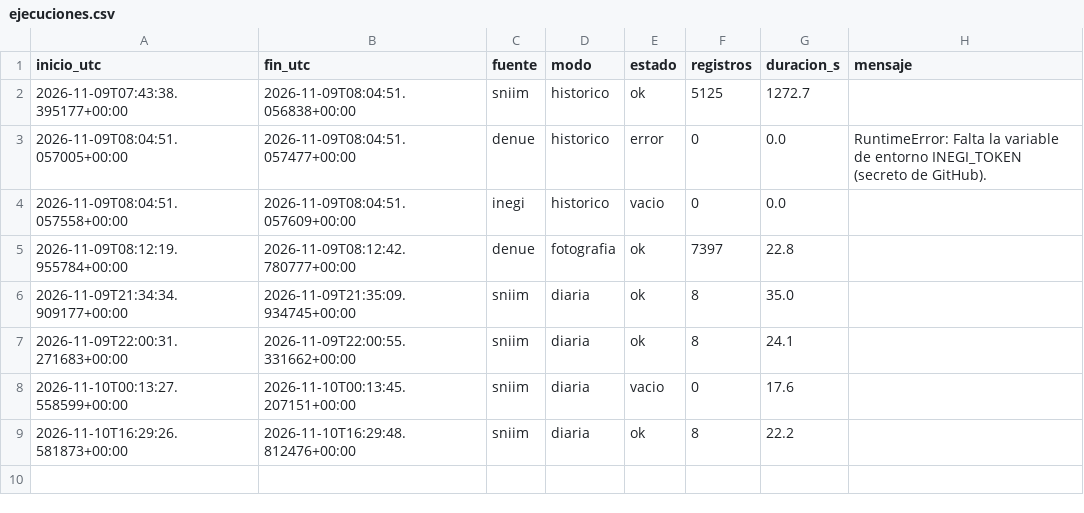
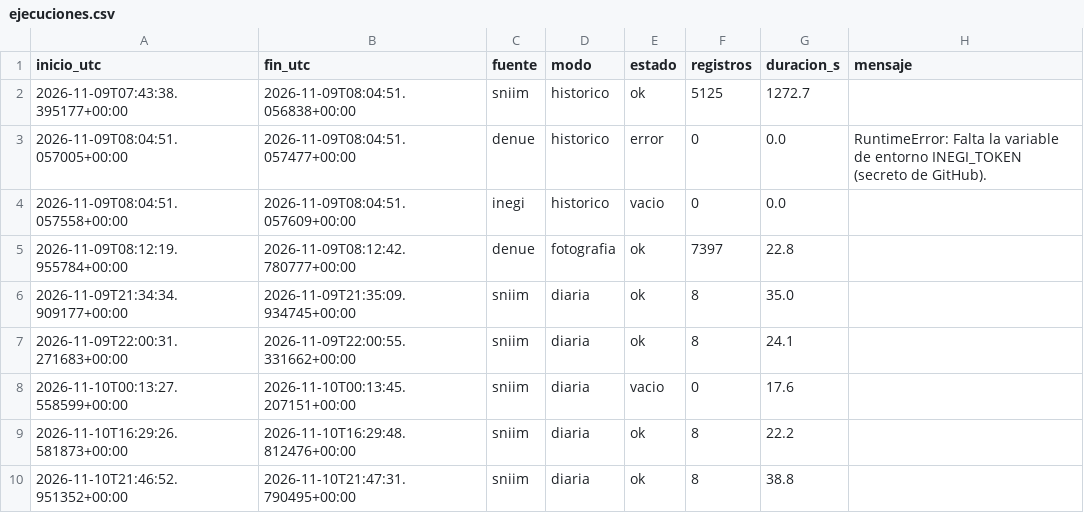
Before and after one commit to carolivettte/tdl-antojo-colima, a CSV file: data/bitacora/ejecuciones.csv, drawn as a sheet; the diff names each change by its address in the sheet, - before the commit and + after, or states it on an @@ line.

Commit message:
captura: diaria 2026-11-10T21:47Z

```diff
--- a/data/bitacora/ejecuciones.csv
+++ b/data/bitacora/ejecuciones.csv
+row 10: 2026-11-10T21:46:52.951352+00:00 | 2026-11-10T21:47:31.790495+00:00 | sniim | diaria | ok | 8 | 38.8
```
Also changed, not shown: 2 other files.
